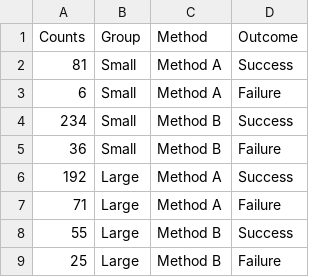
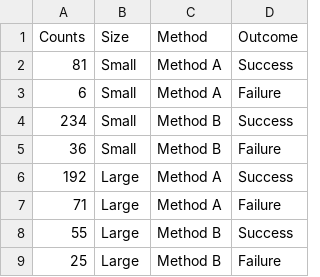
Before and after one commit to PeterKDunn/SRMData, a CSV file: data-raw/KStones.csv, drawn as a sheet.

Commit message:
Change var name: Group -> Size

```diff
--- a/data-raw/KStones.csv
+++ b/data-raw/KStones.csv
@@ -1,2 +1,2 @@
-Counts,Group,Method,Outcome
+Counts,Size,Method,Outcome
 81,Small,Method A,Success
```
Also changed, not shown: 1 other file.
